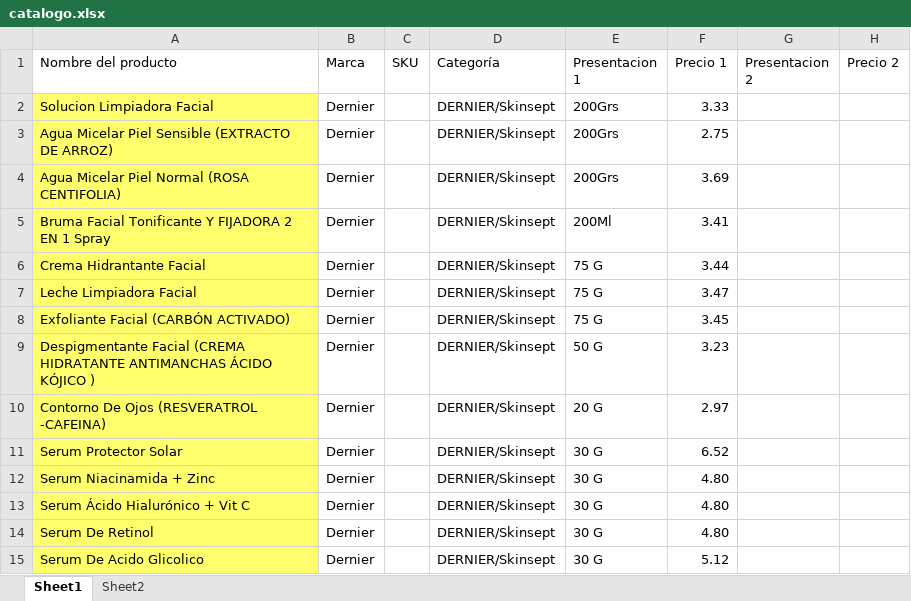
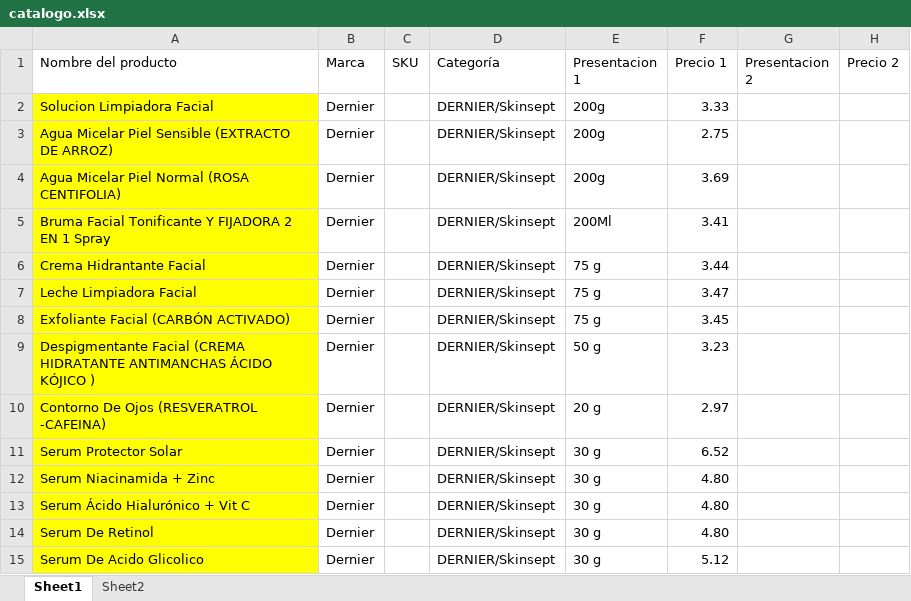
Before and after one commit to camposvo/catalogo, an Excel workbook: catalogo.xlsx, sheet Sheet1, drawn as a sheet; only a part is shown; values as stored, in another font and other column widths than the file's, no borders; the diff covers the shown part only; the diff names each change by its address in the sheet, - before the commit and + after, or states it on an @@ line.

```diff
--- a/catalogo.xlsx (sheet Sheet1)
+++ b/catalogo.xlsx (sheet Sheet1)
-A2:A15 fill: #FFFF6D
+A2:A15 fill: #FFFF00
-E2:E4 (Presentacion 1): 200Grs
+E2:E4 (Presentacion 1): 200g
-E6:E8 (Presentacion 1): 75 G
+E6:E8 (Presentacion 1): 75 g
-E9 (Presentacion 1): 50 G
+E9 (Presentacion 1): 50 g
-E10 (Presentacion 1): 20 G
+E10 (Presentacion 1): 20 g
-E11:E15 (Presentacion 1): 30 G
+E11:E15 (Presentacion 1): 30 g
```
Also changed, not shown: 6 removed rows, 145 edited cells and cell formats elsewhere in this sheet, 40 other files.
